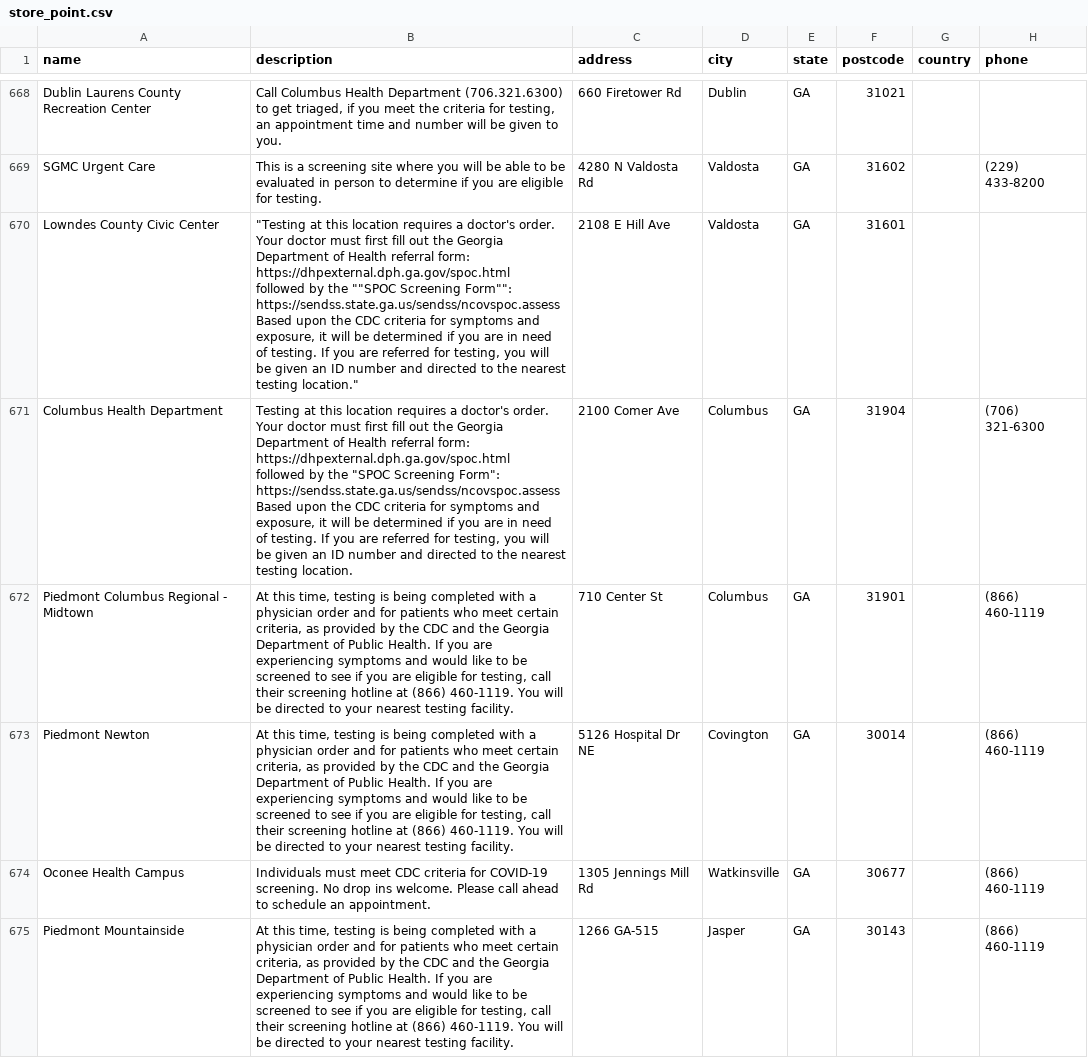
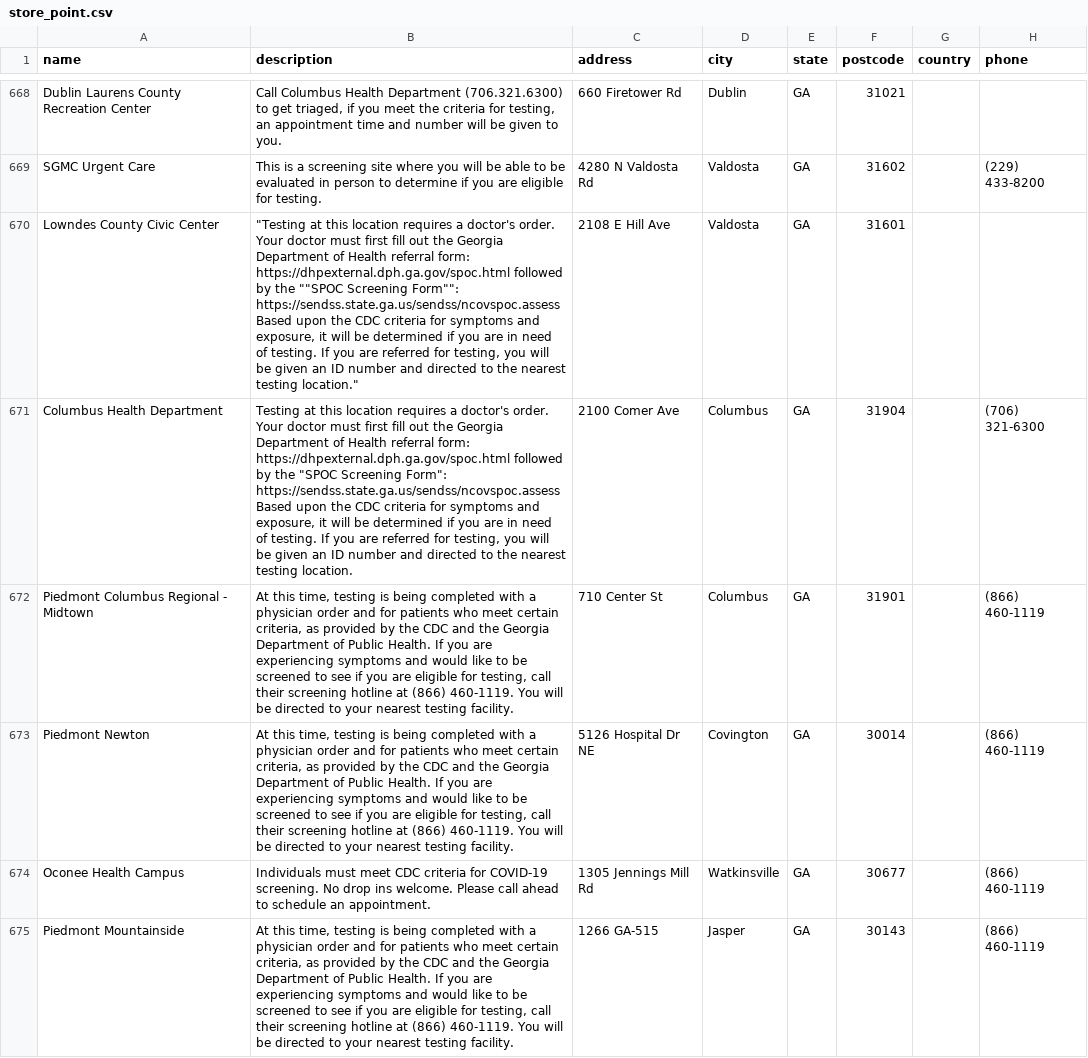
Before and after one commit to Spark-Bio/covid-storepoint, a CSV file: data/store_point.csv, drawn as a sheet; only a part is shown, gaps mark what is left out; the diff covers the shown part only; the diff names each change by its address in the sheet, - before the commit and + after, or states it on an @@ line.

Commit message:
Normalize whitespace within hours specifier

```diff
--- a/data/store_point.csv
+++ b/data/store_point.csv
-B670 (description): …testing location."
+B670 (description): …testing location."
-B671 (description): …testing location.
+B671 (description): …testing location.
```
Also changed, not shown: 26 edited cells elsewhere in this file, 1 other file.
